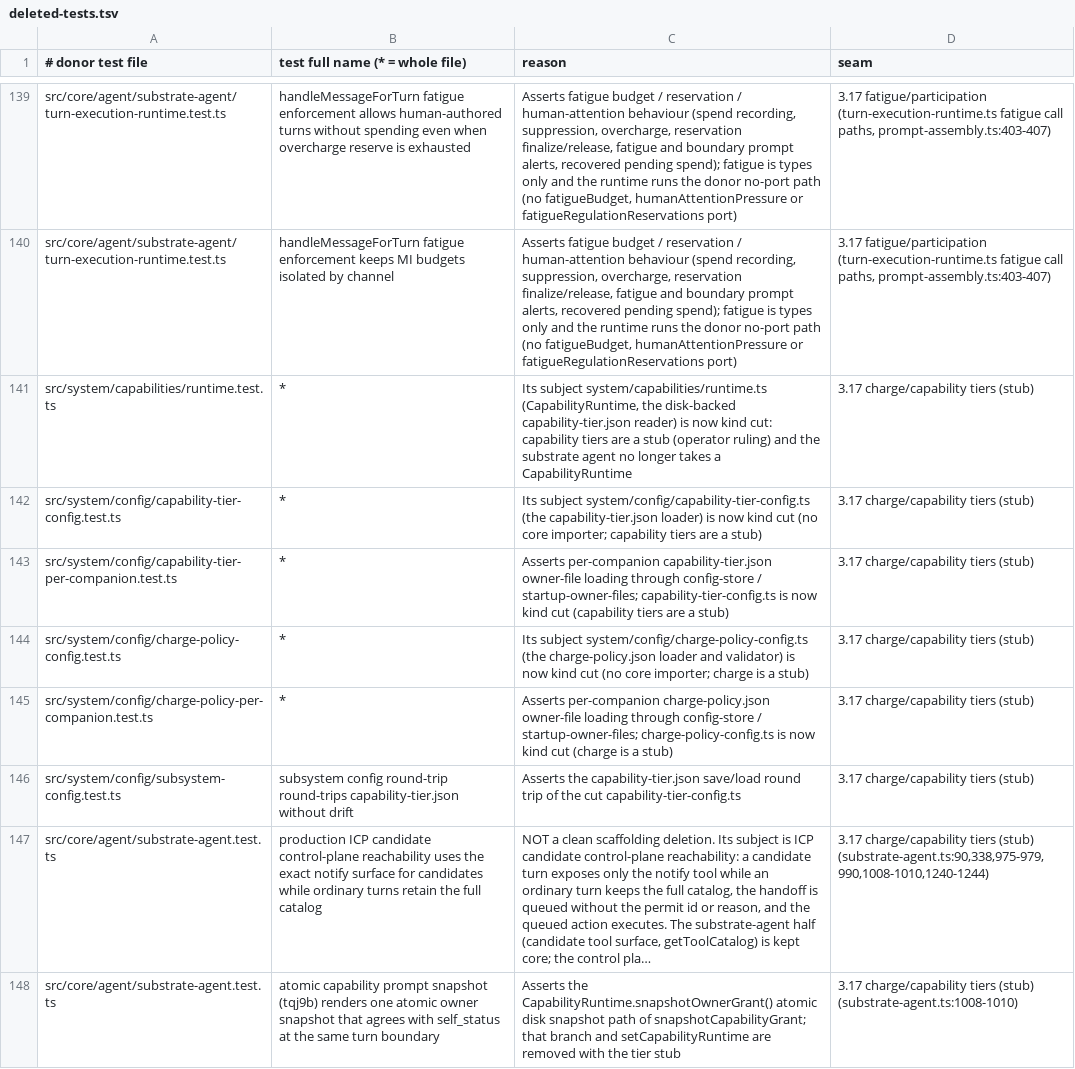
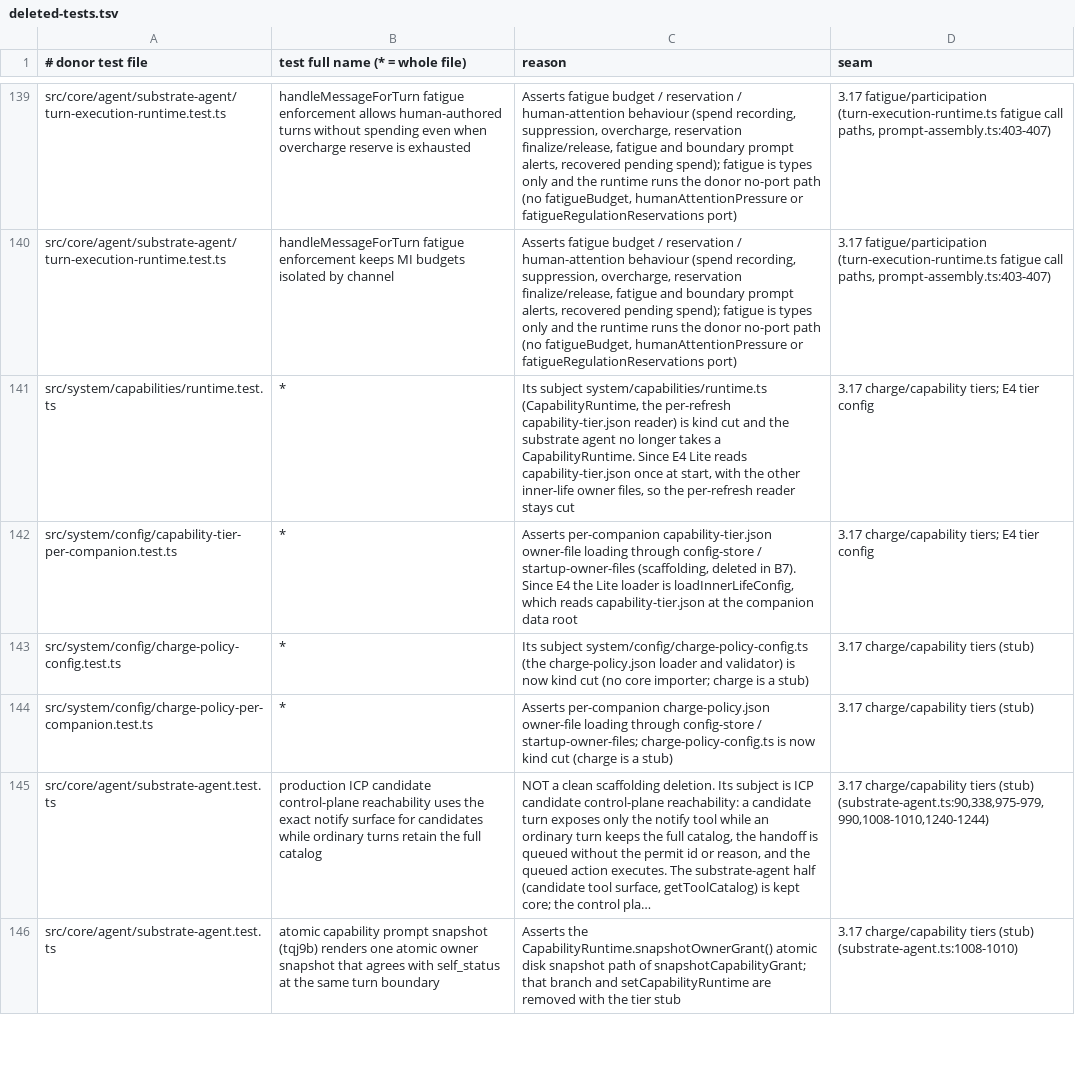
Before and after one commit to CGIC-AI/psfn-lite, a TSV file: packages/companion/extraction/deleted-tests.tsv, drawn as a sheet; only a part is shown, gaps mark what is left out; long unchanged cells end in …; removed rows and columns are numbered as before the commit, all else as after; the diff names each change by its address in the sheet, - before the commit and + after, or states it on an @@ line.

```diff
--- a/packages/companion/extraction/deleted-tests.tsv
+++ b/packages/companion/extraction/deleted-tests.tsv
-C141 (reason): …(CapabilityRuntime, the disk-backed capability-tier.json reader) is now kind cut: capability tiers are a stub (operator ruling) and the substrate agent no longer takes a CapabilityRuntime
+C141 (reason): …(CapabilityRuntime, the per-refresh capability-tier.json reader) is kind cut and the substrate agent no longer takes a CapabilityRuntime. Since E4 Lite reads capability-tier.json once at start, with the other inner-life owner files, so the per-refresh reader stays cut
-D141 (seam): 3.17 charge/capability tiers (stub)
+D141 (seam): 3.17 charge/capability tiers; E4 tier config
-row 142: src/system/config/capability-tier-config.test.ts | * | Its subject system/config/capability-tier-config.ts (the capability-tier.json loader) is now kind cut (no core importer; capability tiers are a stub) | 3.17 charge/capability tiers (stub)
-C142 (reason): …config-store / startup-owner-files; capability-tier-config.ts is now kind cut (capability tiers are a stub)
+C142 (reason): …config-store / startup-owner-files (scaffolding, deleted in B7). Since E4 the Lite loader is loadInnerLifeConfig, which reads capability-tier.json at the companion data root
-D142 (seam): 3.17 charge/capability tiers (stub)
+D142 (seam): 3.17 charge/capability tiers; E4 tier config
-row 146: src/system/config/subsystem-config.test.ts | subsystem config round-trip round-trips capability-tier.json without drift | Asserts the capability-tier.json save/load round trip of the cut capability-tier-config.ts | 3.17 charge/capability tiers (stub)
```
Also changed, not shown: packages/companion/extraction/cuts.tsv, packages/companion/extraction/modified-tests.tsv, 12 other files.
